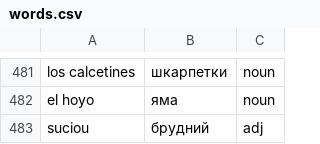
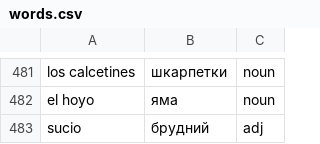
Before and after one commit to Alexander778/spanishquiz, a CSV file: words.csv, drawn as a sheet; only a part is shown, gaps mark what is left out.

Commit message:
Fix word

```diff
--- a/words.csv
+++ b/words.csv
@@ -482,2 +482,2 @@ los calcetines,шкарпетки,noun
 el hoyo,яма,noun
-suciou,брудний,adj
+sucio,брудний,adj
```
